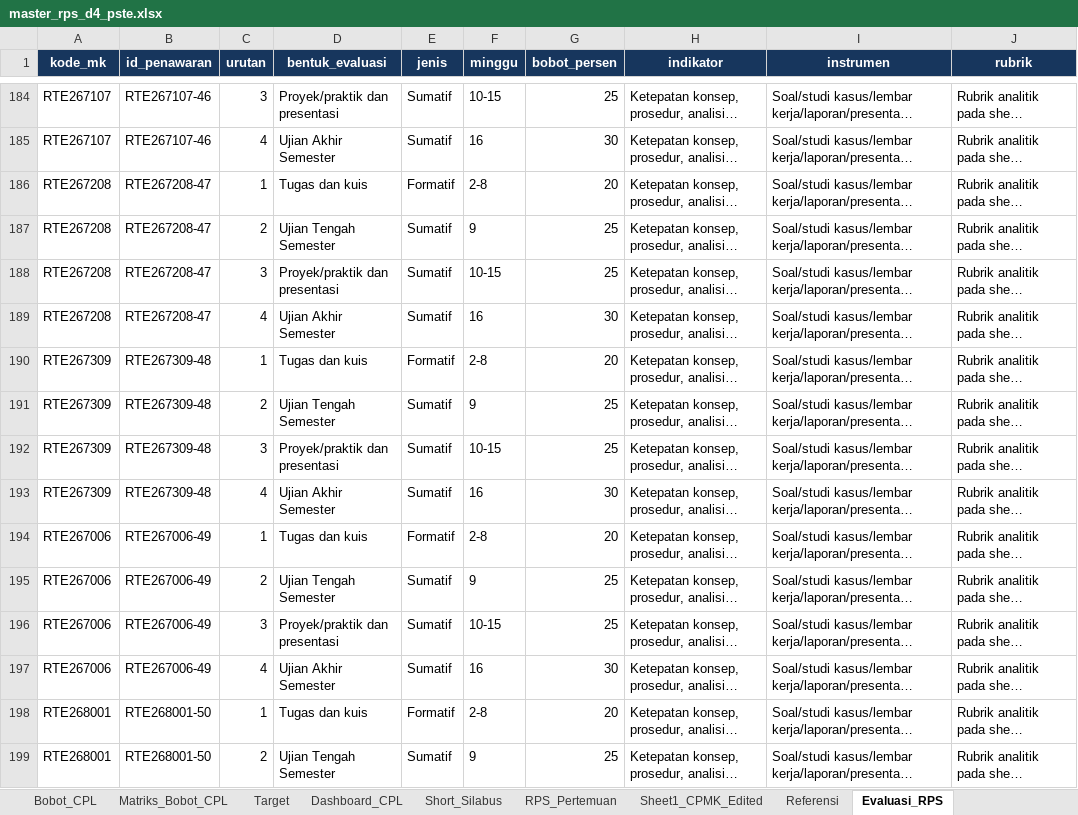
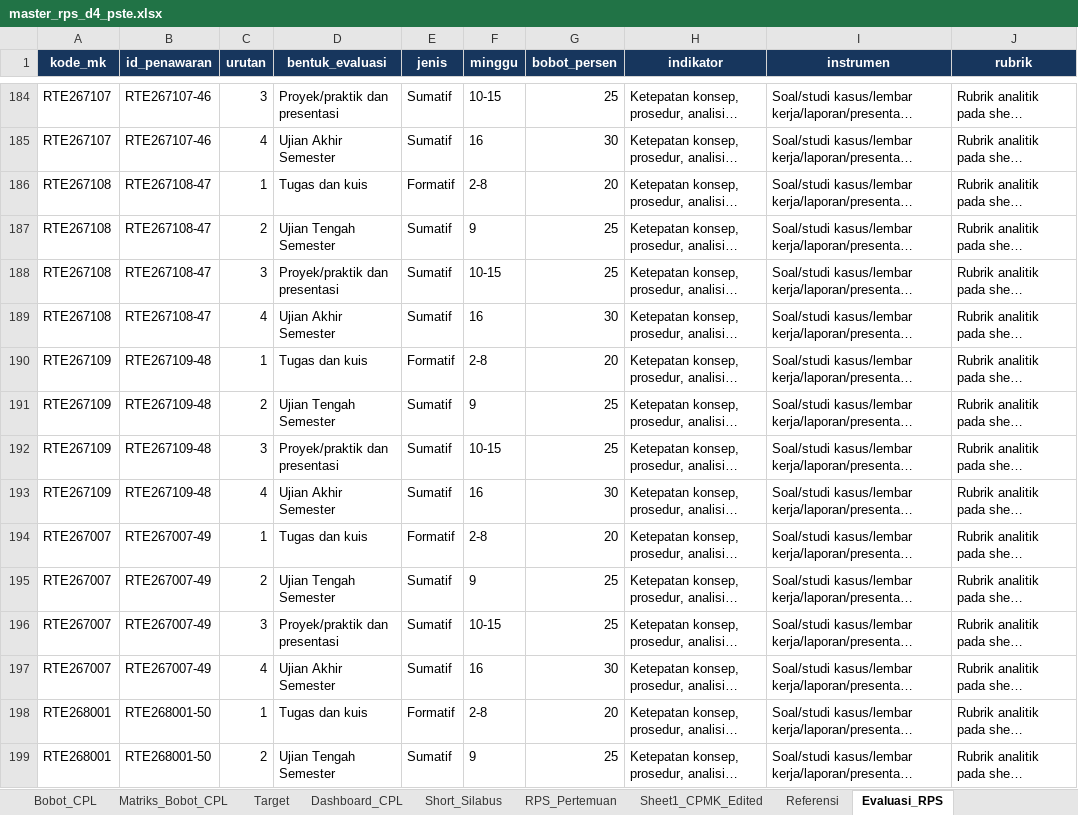
Before and after one commit to risdhayanti-xabeemom/rps-builder-pste, an Excel workbook: sample_data/master_rps_d4_pste.xlsx, sheet Evaluasi_RPS, drawn as a sheet; only a part is shown, gaps mark what is left out; long unchanged cells end in …; values as stored, in another font and other column widths than the file's, no borders; table styles not drawn; the diff names each change by its address in the sheet, - before the commit and + after, or states it on an @@ line.

```diff
--- a/sample_data/master_rps_d4_pste.xlsx (sheet Evaluasi_RPS)
+++ b/sample_data/master_rps_d4_pste.xlsx (sheet Evaluasi_RPS)
-A186:A189 (kode_mk): RTE267208
+A186:A189 (kode_mk): RTE267108
-B186:B189 (id_penawaran): RTE267208-47
+B186:B189 (id_penawaran): RTE267108-47
-A190:A193 (kode_mk): RTE267309
+A190:A193 (kode_mk): RTE267109
-B190:B193 (id_penawaran): RTE267309-48
+B190:B193 (id_penawaran): RTE267109-48
-A194:A197 (kode_mk): RTE267006
+A194:A197 (kode_mk): RTE267007
-B194:B197 (id_penawaran): RTE267006-49
+B194:B197 (id_penawaran): RTE267007-49
```
Also changed, not shown: sheet Master_CPMK, sheet Bobot_CPL, sheet RPS_Pertemuan, sheet Asesmen_Mingguan, sheet Mapping_MK_CPL, sheet Master_MK, 8 more sheets, charts or pictures, 6 other files.
